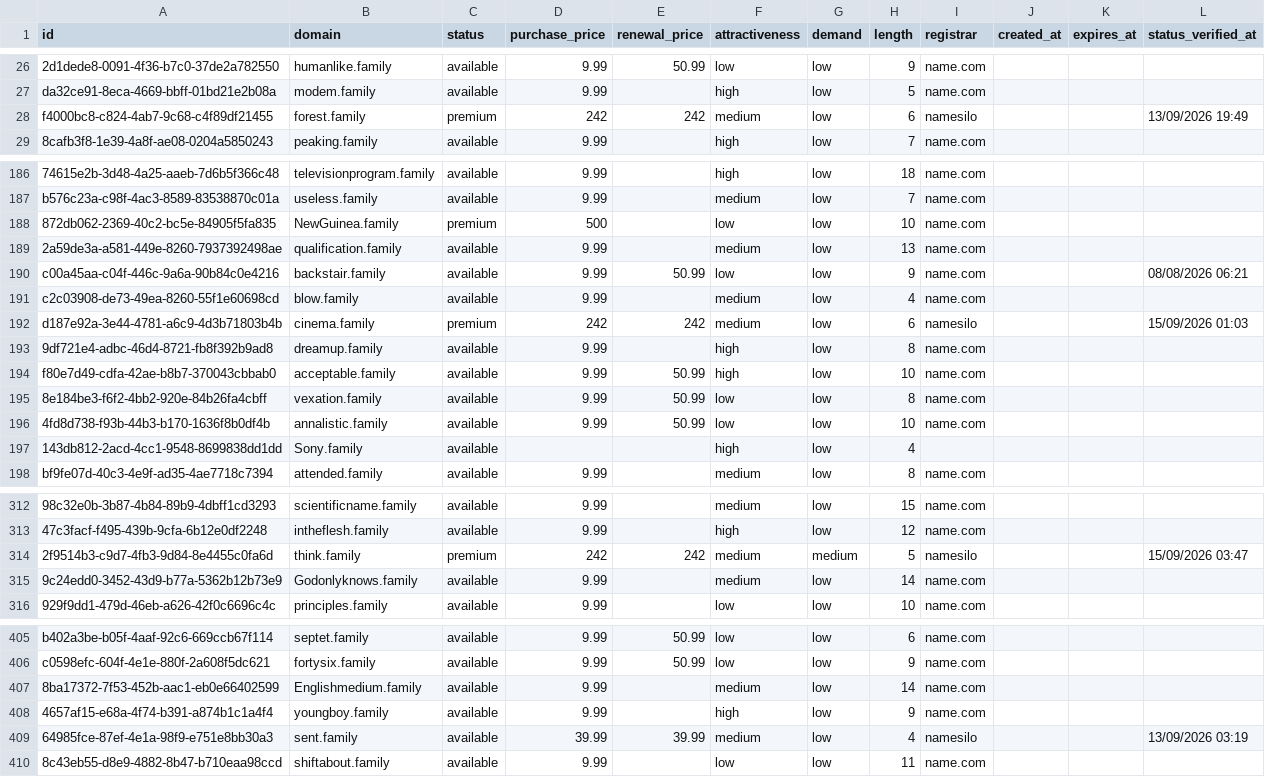
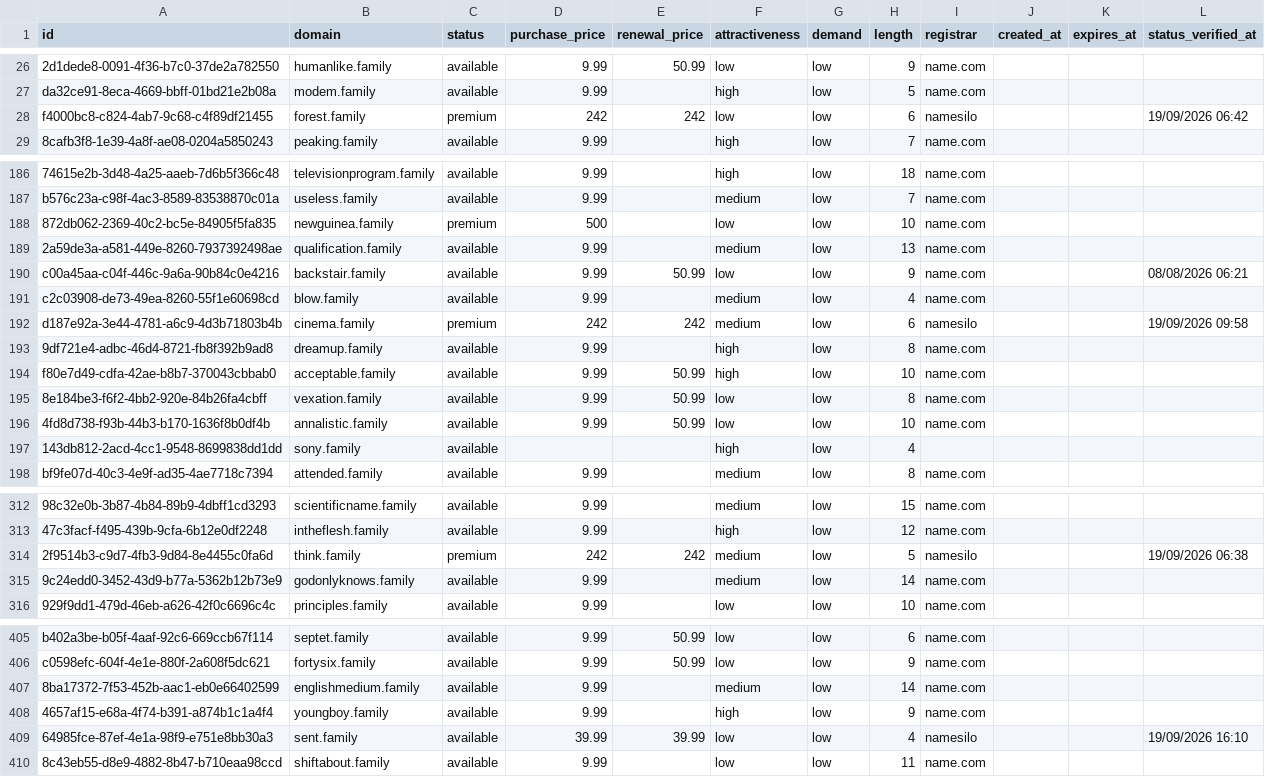
Before and after one commit to UniqueDomains/family-oneword-domains, a CSV file: family.csv, drawn as a sheet; only a part is shown, gaps mark what is left out; the diff covers the shown part only; the diff names each change by its address in the sheet, - before the commit and + after, or states it on an @@ line.

Commit message:
Domains update

```diff
--- a/family.csv
+++ b/family.csv
-F28 (attractiveness): medium
+F28 (attractiveness): low
-L28 (status_verified_at): 13/09/2026 19:49
+L28 (status_verified_at): 19/09/2026 06:42
-B188 (domain): NewGuinea.family
+B188 (domain): newguinea.family
-L192 (status_verified_at): 15/09/2026 01:03
+L192 (status_verified_at): 19/09/2026 09:58
-B197 (domain): Sony.family
+B197 (domain): sony.family
-G314 (demand): medium
+G314 (demand): low
-L314 (status_verified_at): 15/09/2026 03:47
+L314 (status_verified_at): 19/09/2026 06:38
-B315 (domain): Godonlyknows.family
+B315 (domain): godonlyknows.family
-B407 (domain): Englishmedium.family
+B407 (domain): englishmedium.family
-F409 (attractiveness): medium
+F409 (attractiveness): low
-L409 (status_verified_at): 13/09/2026 03:19
+L409 (status_verified_at): 19/09/2026 16:10
```
Also changed, not shown: 1 added row, 1 removed row and 73 edited cells elsewhere in this file, 4 other files.
